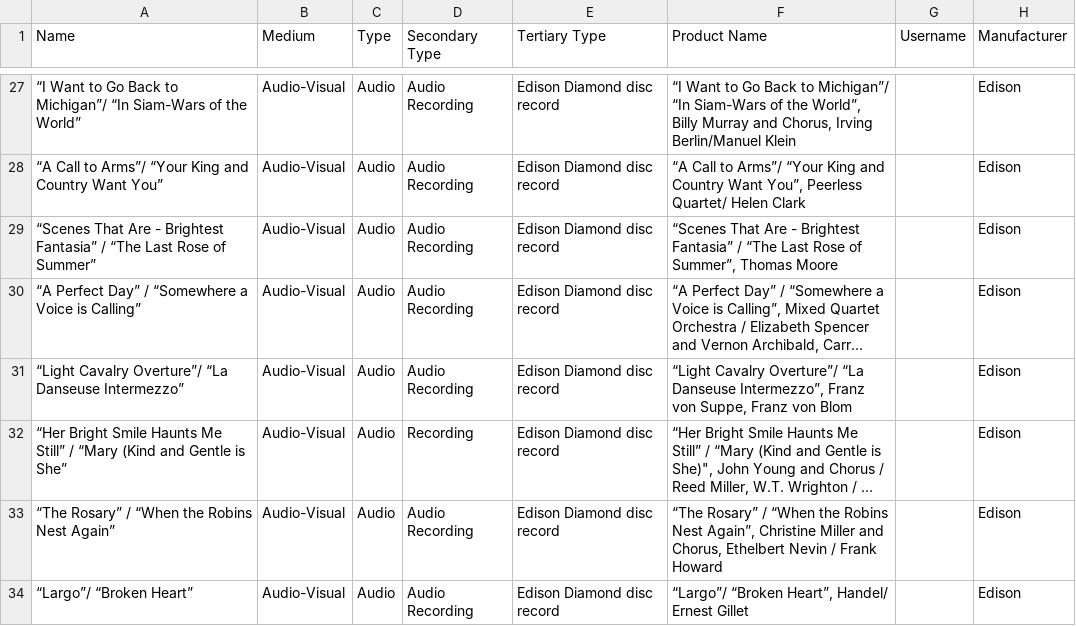
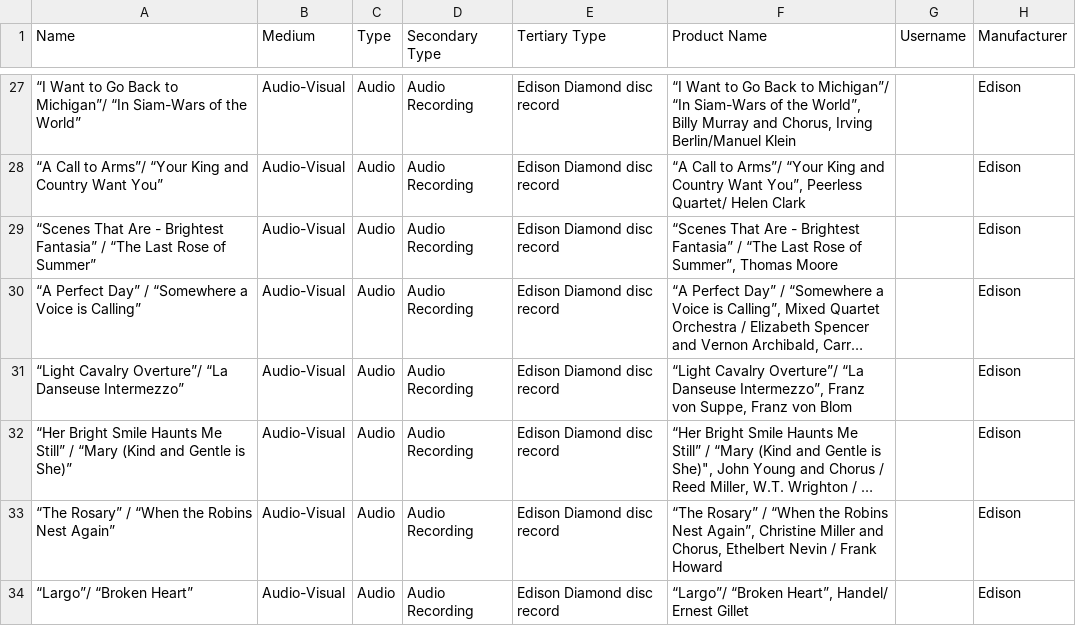
Before and after one commit to MediaArchaeologyLab/catalogue, a CSV file: Audio-Visual.csv, drawn as a sheet; only a part is shown, gaps mark what is left out; long unchanged cells end in …; the diff names each change by its address in the sheet, - before the commit and + after, or states it on an @@ line.

Commit message:
Update Audio-Visual.csv

```diff
--- a/Audio-Visual.csv
+++ b/Audio-Visual.csv
-A32 (Name): …Gentle is She”
+A32 (Name): …Gentle is She)”
-D32 (Secondary Type): Recording
+D32 (Secondary Type): Audio Recording
```
